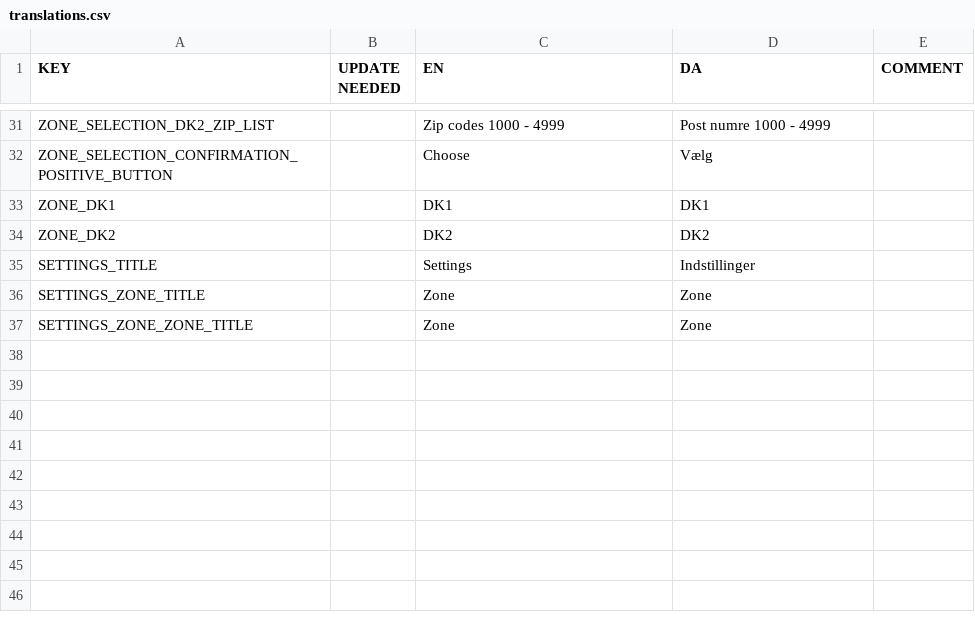
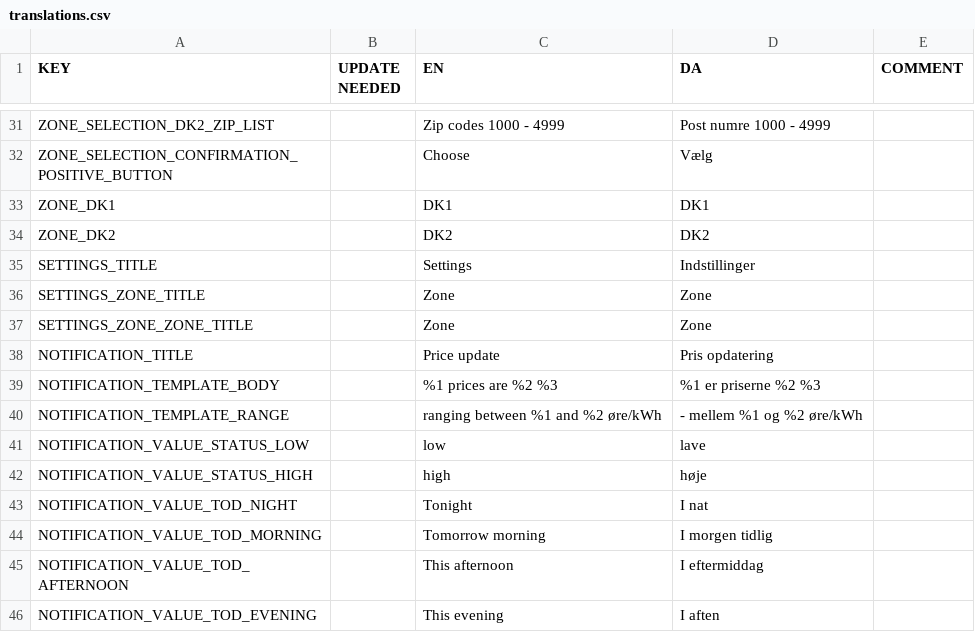
Before and after one commit to CodeReaper/powercast-ios, a CSV file: resources/translations/translations.csv, drawn as a sheet; only a part is shown, gaps mark what is left out.

Commit message:
Bundled work (#6)
Add evaluation of prices
Add notification messages
Add unit tests
Make actions run unit tests
Schedule hourly refreshes
Update Charges to support tarrifmodel 3
Move functionality of price formatter into Charges
Display fixed fees, variable fees and variable price seperately in gauges

```diff
--- a/resources/translations/translations.csv
+++ b/resources/translations/translations.csv
@@ -37 +37,10 @@
 "SETTINGS_ZONE_ZONE_TITLE","","Zone","Zone",""
+"NOTIFICATION_TITLE","","Price update","Pris opdatering",""
+"NOTIFICATION_TEMPLATE_BODY","","%1 prices are %2 %3","%1 er priserne %2 %3",""
+"NOTIFICATION_TEMPLATE_RANGE","","ranging between %1 and %2 øre/kWh","- mellem %1 og %2 øre/kWh",""
+"NOTIFICATION_VALUE_STATUS_LOW","","low","lave",""
+"NOTIFICATION_VALUE_STATUS_HIGH","","high","høje",""
+"NOTIFICATION_VALUE_TOD_NIGHT","","Tonight","I nat",""
+"NOTIFICATION_VALUE_TOD_MORNING","","Tomorrow morning","I morgen tidlig",""
+"NOTIFICATION_VALUE_TOD_AFTERNOON","","This afternoon","I eftermiddag",""
+"NOTIFICATION_VALUE_TOD_EVENING","","This evening","I aften",""
```
Also changed, not shown: 33 other files.
